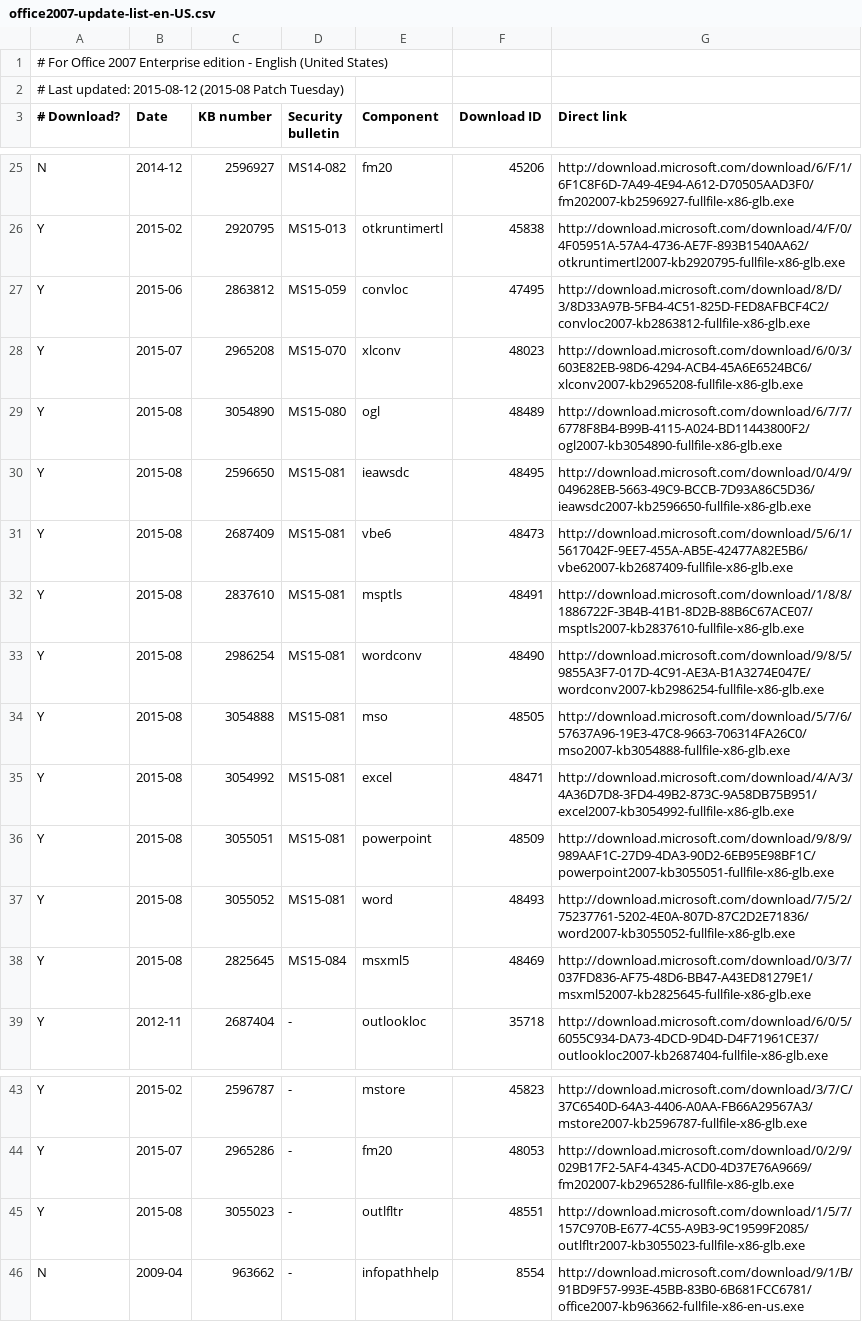
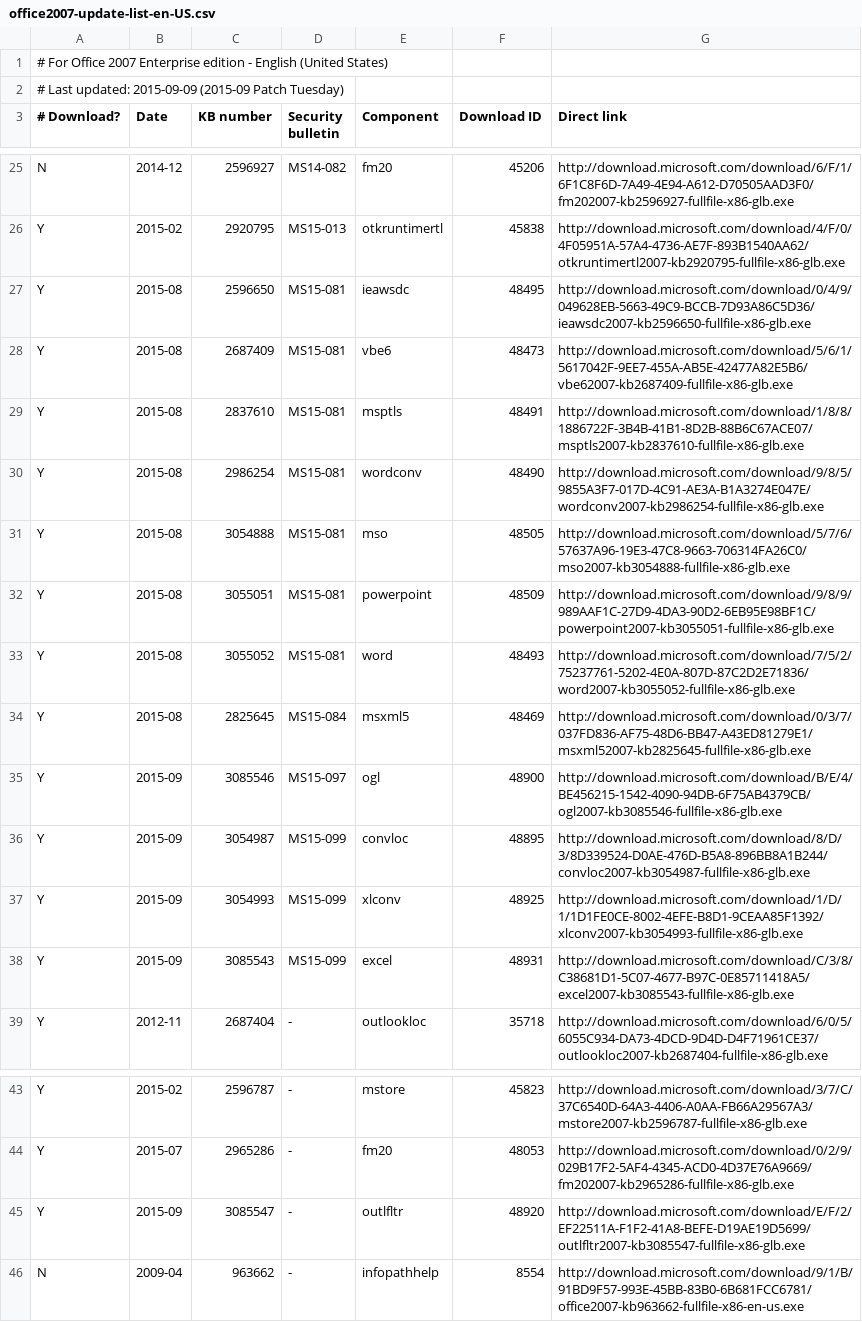
Before and after one commit to Explorer09/Ex-pit, a CSV file: Office_Update_Downloader/office2007-update-list-en-US.csv, drawn as a sheet; only a part is shown, gaps mark what is left out.

Commit message:
Update for September 2015 Patch Tuesday.

```diff
--- a/Office_Update_Downloader/office2007-update-list-en-US.csv
+++ b/Office_Update_Downloader/office2007-update-list-en-US.csv
@@ -1,3 +1,3 @@
 # For Office 2007 Enterprise edition - English (United States),,,,,,
-# Last updated: 2015-08-12 (2015-08 Patch Tuesday),,,,,,
+# Last updated: 2015-09-09 (2015-09 Patch Tuesday),,,,,,
 # Download?,Date,KB number,Security bulletin,Component,Download ID,Direct link
@@ -26,5 +26,2 @@ N,2014-12,2596927,MS14-082,fm20,45206,http://download.microsoft.com/download/6/F
 Y,2015-02,2920795,MS15-013,otkruntimertl,45838,http://download.microsoft.com/download/4/F/0/4F05951A-57A4-4736-AE7F-893B1540AA62/otkruntimertl2007-kb2920795-fullfile-x86-glb.exe
-Y,2015-06,2863812,MS15-059,convloc,47495,http://download.microsoft.com/download/8/D/3/8D33A97B-5FB4-4C51-825D-FED8AFBCF4C2/convloc2007-kb2863812-fullfile-x86-glb.exe
-Y,2015-07,2965208,MS15-070,xlconv,48023,http://download.microsoft.com/download/6/0/3/603E82EB-98D6-4294-ACB4-45A6E6524BC6/xlconv2007-kb2965208-fullfile-x86-glb.exe
-Y,2015-08,3054890,MS15-080,ogl,48489,http://download.microsoft.com/download/6/7/7/6778F8B4-B99B-4115-A024-BD11443800F2/ogl2007-kb3054890-fullfile-x86-glb.exe
 Y,2015-08,2596650,MS15-081,ieawsdc,48495,http://download.microsoft.com/download/0/4/9/049628EB-5663-49C9-BCCB-7D93A86C5D36/ieawsdc2007-kb2596650-fullfile-x86-glb.exe
@@ -34,3 +31,2 @@ Y,2015-08,2986254,MS15-081,wordconv,48490,http://download.microsoft.com/download
 Y,2015-08,3054888,MS15-081,mso,48505,http://download.microsoft.com/download/5/7/6/57637A96-19E3-47C8-9663-706314FA26C0/mso2007-kb3054888-fullfile-x86-glb.exe
-Y,2015-08,3054992,MS15-081,excel,48471,http://download.microsoft.com/download/4/A/3/4A36D7D8-3FD4-49B2-873C-9A58DB75B951/excel2007-kb3054992-fullfile-x86-glb.exe
 Y,2015-08,3055051,MS15-081,powerpoint,48509,http://download.microsoft.com/download/9/8/9/989AAF1C-27D9-4DA3-90D2-6EB95E98BF1C/powerpoint2007-kb3055051-fullfile-x86-glb.exe
@@ -38,2 +34,6 @@ Y,2015-08,3055052,MS15-081,word,48493,http://download.microsoft.com/download/7/5
 Y,2015-08,2825645,MS15-084,msxml5,48469,http://download.microsoft.com/download/0/3/7/037FD836-AF75-48D6-BB47-A43ED81279E1/msxml52007-kb2825645-fullfile-x86-glb.exe
+Y,2015-09,3085546,MS15-097,ogl,48900,http://download.microsoft.com/download/B/E/4/BE456215-1542-4090-94DB-6F75AB4379CB/ogl2007-kb3085546-fullfile-x86-glb.exe
+Y,2015-09,3054987,MS15-099,convloc,48895,http://download.microsoft.com/download/8/D/3/8D339524-D0AE-476D-B5A8-896BB8A1B244/convloc2007-kb3054987-fullfile-x86-glb.exe
+Y,2015-09,3054993,MS15-099,xlconv,48925,http://download.microsoft.com/download/1/D/1/1D1FE0CE-8002-4EFE-B8D1-9CEAA85F1392/xlconv2007-kb3054993-fullfile-x86-glb.exe
+Y,2015-09,3085543,MS15-099,excel,48931,http://download.microsoft.com/download/C/3/8/C38681D1-5C07-4677-B97C-0E85711418A5/excel2007-kb3085543-fullfile-x86-glb.exe
 Y,2012-11,2687404,-,outlookloc,35718,http://download.microsoft.com/download/6/0/5/6055C934-DA73-4DCD-9D4D-D4F71961CE37/outlookloc2007-kb2687404-fullfile-x86-glb.exe
@@ -44,3 +44,3 @@ Y,2015-02,2596787,-,mstore,45823,http://download.microsoft.com/download/3/7/C/37
 Y,2015-07,2965286,-,fm20,48053,http://download.microsoft.com/download/0/2/9/029B17F2-5AF4-4345-ACD0-4D37E76A9669/fm202007-kb2965286-fullfile-x86-glb.exe
-Y,2015-08,3055023,-,outlfltr,48551,http://download.microsoft.com/download/1/5/7/157C970B-E677-4C55-A9B3-9C19599F2085/outlfltr2007-kb3055023-fullfile-x86-glb.exe
+Y,2015-09,3085547,-,outlfltr,48920,http://download.microsoft.com/download/E/F/2/EF22511A-F1F2-41A8-BEFE-D19AE19D5699/outlfltr2007-kb3085547-fullfile-x86-glb.exe
 N,2009-04,963662,-,infopathhelp,8554,http://download.microsoft.com/download/9/1/B/91BD9F57-993E-45BB-83B0-6B681FCC6781/office2007-kb963662-fullfile-x86-en-us.exe
```
Also changed, not shown: Office_Update_Downloader/office2007-update-list-zh-TW.csv.
